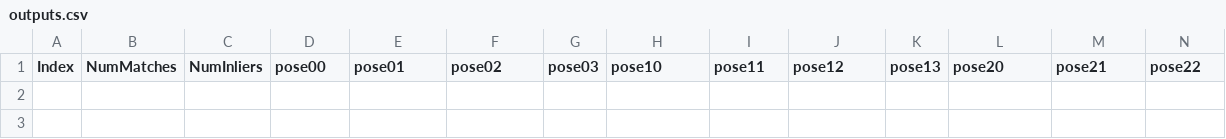
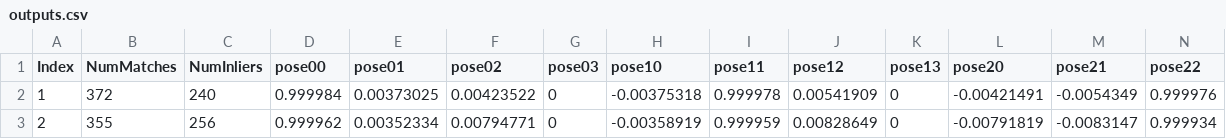
Before and after one commit to ljb2208/slam2, a CSV file: outputs.csv, drawn as a sheet; only a part is shown; rows hold the shown columns only; the diff names each change by its address in the sheet, - before the commit and + after, or states it on an @@ line.

```diff
--- a/outputs.csv
+++ b/outputs.csv
+row 2: 1 | 372 | 240 | 0.999984 | 0.00373025 | 0.00423522 | 0 | -0.00375318 | 0.999978 | 0.00541909 | 0 | -0.00421491 | -0.0054349 | 0.999976
+row 3: 2 | 355 | 256 | 0.999962 | 0.00352334 | 0.00794771 | 0 | -0.00358919 | 0.999959 | 0.00828649 | 0 | -0.00791819 | -0.0083147 | 0.999934
```
Also changed, not shown: 8 other files.
